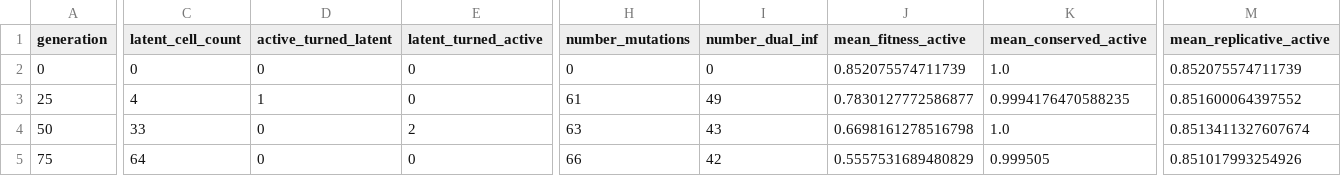
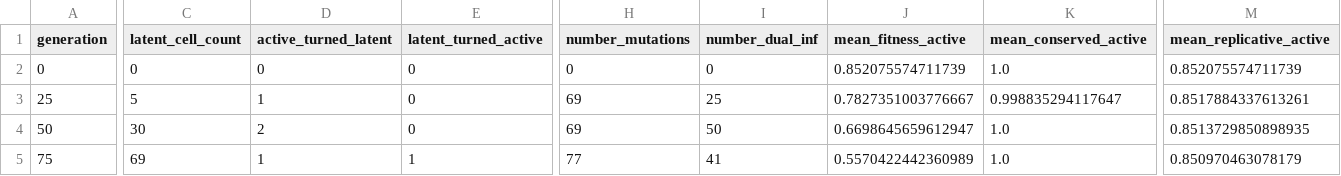
Before and after one commit to MolEvolEpid/wavess, a CSV file: inst/python/wavess_output/counts.csv, drawn as a sheet; only a part is shown, gaps mark what is left out; the diff covers the shown part only; the diff names each change by its address in the sheet, - before the commit and + after, or states it on an @@ line.

```diff
--- a/inst/python/wavess_output/counts.csv
+++ b/inst/python/wavess_output/counts.csv
-C3 (latent_cell_count): 4
+C3 (latent_cell_count): 5
-H3 (number_mutations): 61
+H3 (number_mutations): 69
-I3 (number_dual_inf): 49
+I3 (number_dual_inf): 25
-J3 (mean_fitness_active): 0.7830127772586877
+J3 (mean_fitness_active): 0.7827351003776667
-K3 (mean_conserved_active): 0.9994176470588235
+K3 (mean_conserved_active): 0.998835294117647
-M3 (mean_replicative_active): 0.851600064397552
+M3 (mean_replicative_active): 0.8517884337613261
-C4 (latent_cell_count): 33
+C4 (latent_cell_count): 30
-D4 (active_turned_latent): 0
+D4 (active_turned_latent): 2
-E4 (latent_turned_active): 2
+E4 (latent_turned_active): 0
-H4 (number_mutations): 63
+H4 (number_mutations): 69
-I4 (number_dual_inf): 43
+I4 (number_dual_inf): 50
-J4 (mean_fitness_active): 0.6698161278516798
+J4 (mean_fitness_active): 0.6698645659612947
-M4 (mean_replicative_active): 0.8513411327607674
+M4 (mean_replicative_active): 0.8513729850898935
-C5 (latent_cell_count): 64
+C5 (latent_cell_count): 69
-D5 (active_turned_latent): 0
+D5 (active_turned_latent): 1
-E5 (latent_turned_active): 0
+E5 (latent_turned_active): 1
-H5 (number_mutations): 66
+H5 (number_mutations): 77
-I5 (number_dual_inf): 42
+I5 (number_dual_inf): 41
-J5 (mean_fitness_active): 0.5557531689480829
+J5 (mean_fitness_active): 0.5570422442360989
-K5 (mean_conserved_active): 0.999505
+K5 (mean_conserved_active): 1.0
-M5 (mean_replicative_active): 0.851017993254926
+M5 (mean_replicative_active): 0.850970463078179
```
Also changed, not shown: 83 edited cells elsewhere in this file, inst/python/wavess_output/fitness.csv, 4 other files.
